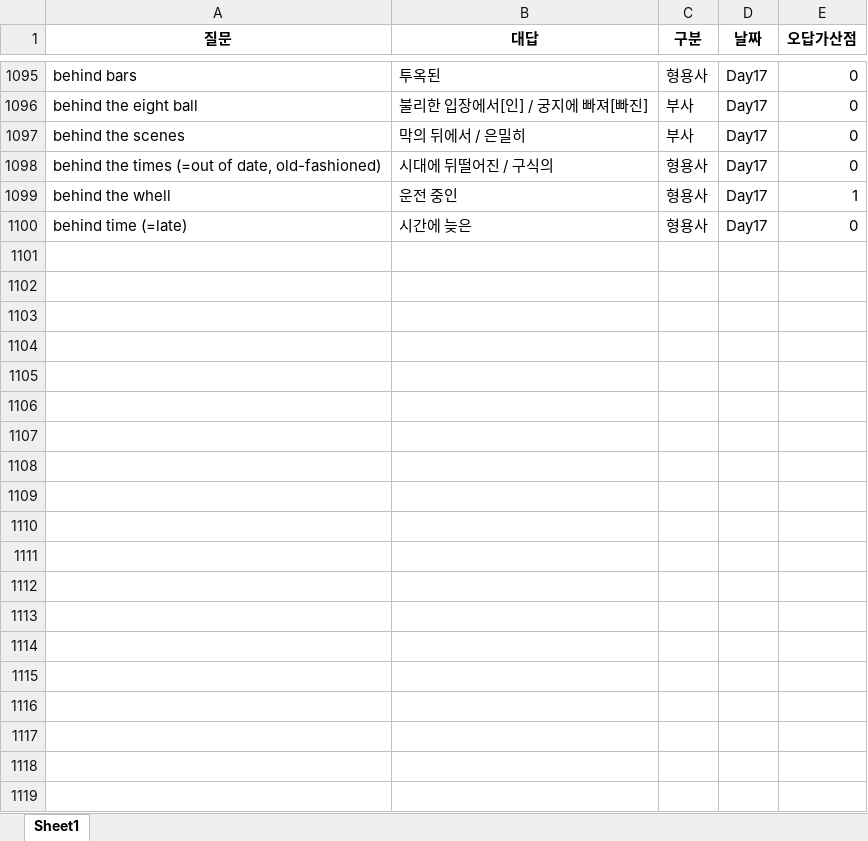
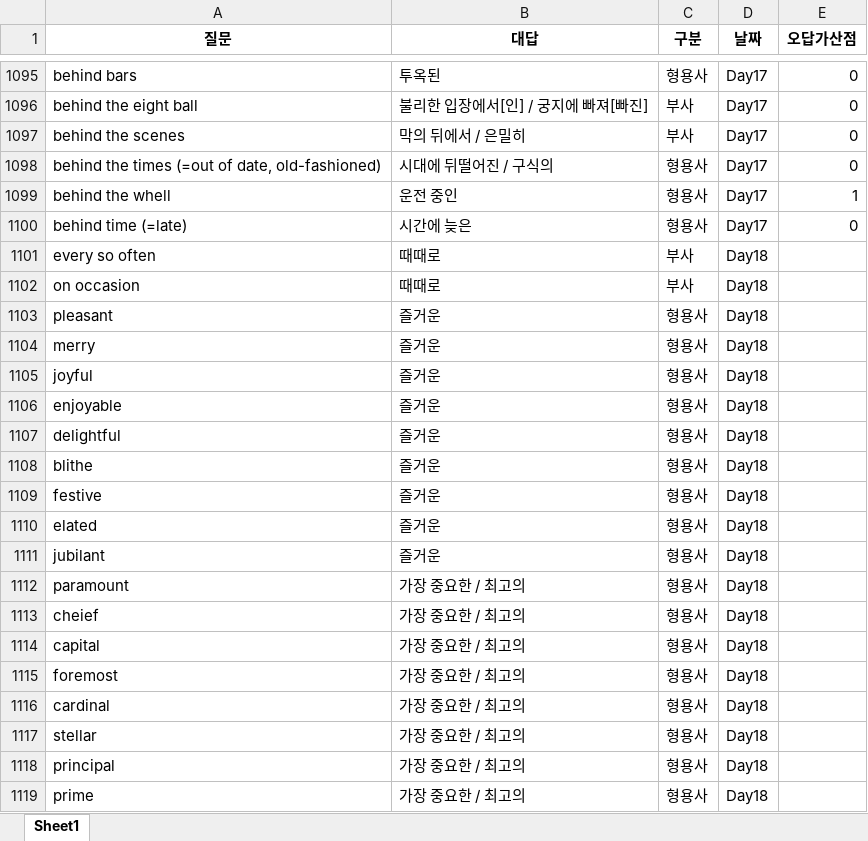
Before and after one commit to Choisignal/Private-Quizlet, an Excel workbook: 학습자료/단답형/영어_단어.xlsx, sheet Sheet1, drawn as a sheet; only a part is shown, gaps mark what is left out; values as stored, in another font and other column widths than the file's, no borders; the diff covers the shown part only; the diff names each change by its address in the sheet, - before the commit and + after, or states it on an @@ line.

```diff
--- a/학습자료/단답형/영어_단어.xlsx (sheet Sheet1)
+++ b/학습자료/단답형/영어_단어.xlsx (sheet Sheet1)
+row 1101: every so often | 때때로 | 부사 | Day18
+row 1102: on occasion | 때때로 | 부사 | Day18
+row 1103: pleasant | 즐거운 | 형용사 | Day18
+row 1104: merry | 즐거운 | 형용사 | Day18
+row 1105: joyful | 즐거운 | 형용사 | Day18
+row 1106: enjoyable | 즐거운 | 형용사 | Day18
+row 1107: delightful | 즐거운 | 형용사 | Day18
+row 1108: blithe | 즐거운 | 형용사 | Day18
+row 1109: festive | 즐거운 | 형용사 | Day18
+row 1110: elated | 즐거운 | 형용사 | Day18
+row 1111: jubilant | 즐거운 | 형용사 | Day18
+row 1112: paramount | 가장 중요한 / 최고의 | 형용사 | Day18
+row 1113: cheief | 가장 중요한 / 최고의 | 형용사 | Day18
+row 1114: capital | 가장 중요한 / 최고의 | 형용사 | Day18
+row 1115: foremost | 가장 중요한 / 최고의 | 형용사 | Day18
+row 1116: cardinal | 가장 중요한 / 최고의 | 형용사 | Day18
+row 1117: stellar | 가장 중요한 / 최고의 | 형용사 | Day18
+row 1118: principal | 가장 중요한 / 최고의 | 형용사 | Day18
+row 1119: prime | 가장 중요한 / 최고의 | 형용사 | Day18
```
Also changed, not shown: 90 added rows elsewhere in this sheet, 학습자료/O X 퀴즈/국어_복습_한자어.xlsx, 학습자료/단답형/국어_57항.xlsx, 24 other files.
